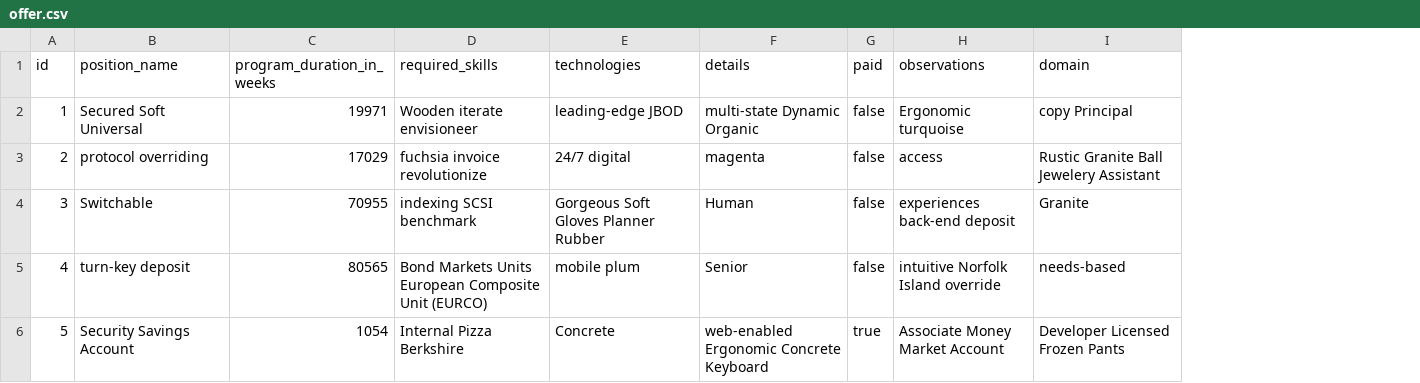
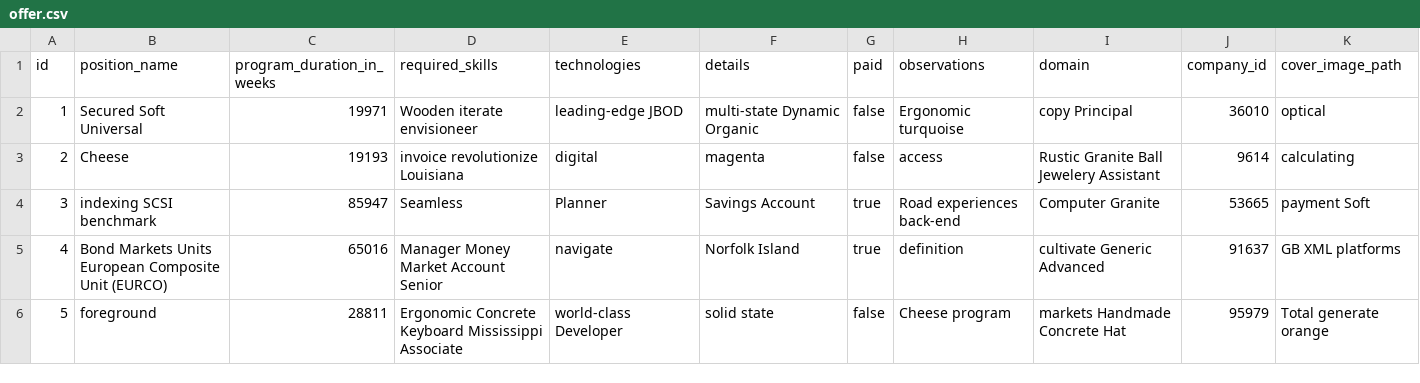
Before and after one commit to cosminlinca/re-students-intenship-platform, a CSV file: src/main/resources/config/liquibase/fake-data/offer.csv, drawn as a sheet; only a part is shown; the diff covers the shown part only; the diff names each change by its address in the sheet, - before the commit and + after, or states it on an @@ line.

Commit message:
Add one-to-one relation from company to user + Add company_id on Offer

```diff
--- a/src/main/resources/config/liquibase/fake-data/offer.csv
+++ b/src/main/resources/config/liquibase/fake-data/offer.csv
+column J (company_id), rows 2-6: 36010 | 9614 | 53665 | 91637 | 95979
+column K (cover_image_path), rows 2-6: optical | calculating | payment Soft | GB XML platforms | Total generate orange
-B3 (position_name): protocol overriding
+B3 (position_name): Cheese
-C3 (program_duration_in_weeks): 17029
+C3 (program_duration_in_weeks): 19193
-D3 (required_skills): fuchsia invoice revolutionize
+D3 (required_skills): invoice revolutionize Louisiana
-E3 (technologies): 24/7 digital
+E3 (technologies): digital
-B4 (position_name): Switchable
+B4 (position_name): indexing SCSI benchmark
-C4 (program_duration_in_weeks): 70955
+C4 (program_duration_in_weeks): 85947
-D4 (required_skills): indexing SCSI benchmark
+D4 (required_skills): Seamless
-E4 (technologies): Gorgeous Soft Gloves Planner Rubber
+E4 (technologies): Planner
-F4 (details): Human
+F4 (details): Savings Account
-G4:G5 (paid): false
+G4:G5 (paid): true
-H4 (observations): experiences back-end deposit
+H4 (observations): Road experiences back-end
-I4 (domain): Granite
+I4 (domain): Computer Granite
-B5 (position_name): turn-key deposit
+B5 (position_name): Bond Markets Units European Composite Unit (EURCO)
-C5 (program_duration_in_weeks): 80565
+C5 (program_duration_in_weeks): 65016
-D5 (required_skills): Bond Markets Units European Composite Unit (EURCO)
+D5 (required_skills): Manager Money Market Account Senior
-E5 (technologies): mobile plum
+E5 (technologies): navigate
-F5 (details): Senior
+F5 (details): Norfolk Island
-H5 (observations): intuitive Norfolk Island override
+H5 (observations): definition
-I5 (domain): needs-based
+I5 (domain): cultivate Generic Advanced
-B6 (position_name): Security Savings Account
+B6 (position_name): foreground
-C6 (program_duration_in_weeks): 1054
+C6 (program_duration_in_weeks): 28811
-D6 (required_skills): Internal Pizza Berkshire
+D6 (required_skills): Ergonomic Concrete Keyboard Mississippi Associate
-E6 (technologies): Concrete
+E6 (technologies): world-class Developer
-F6 (details): web-enabled Ergonomic Concrete Keyboard
+F6 (details): solid state
-G6 (paid): true
+G6 (paid): false
-H6 (observations): Associate Money Market Account
+H6 (observations): Cheese program
-I6 (domain): Developer Licensed Frozen Pants
+I6 (domain): markets Handmade Concrete Hat
```
Also changed, not shown: 38 edited cells elsewhere in this file, 46 other files.
